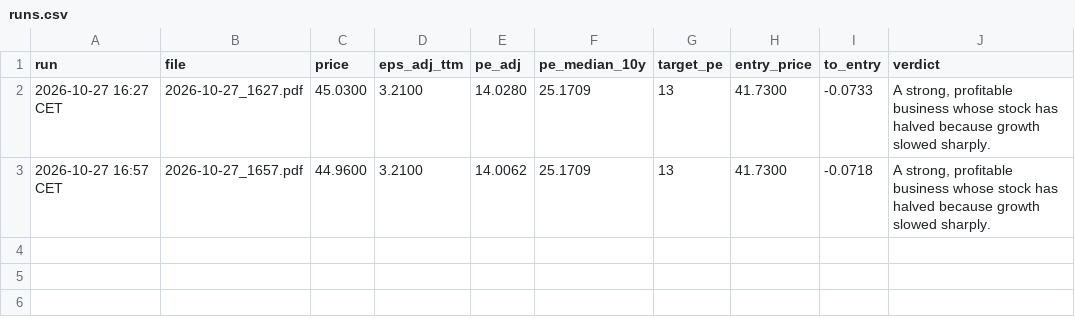
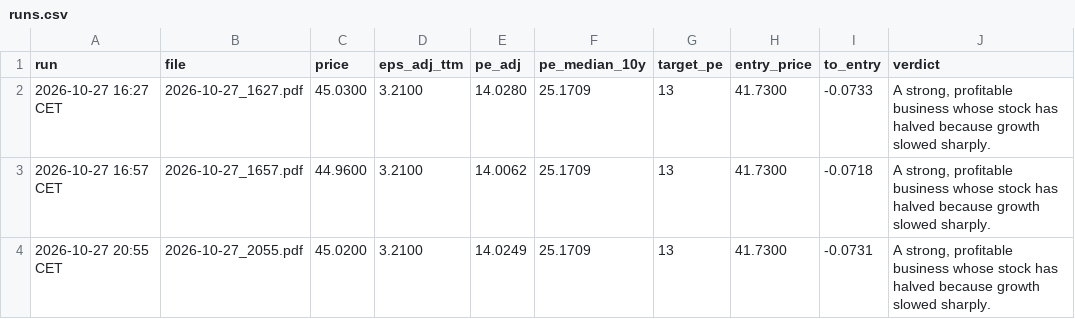
Before and after one commit to khalilvandian/Stock-analysis, a CSV file: analyses/BSX/runs.csv, drawn as a sheet; the diff names each change by its address in the sheet, - before the commit and + after, or states it on an @@ line.

```diff
--- a/analyses/BSX/runs.csv
+++ b/analyses/BSX/runs.csv
+row 4: 2026-10-27 20:55 CET | 2026-10-27_2055.pdf | 45.0200 | 3.2100 | 14.0249 | 25.1709 | 13 | 41.7300 | -0.0731 | A strong, profitable business whose stock has halved because growth slowed sharply.
```
Also changed, not shown: analyses/BKNG/runs.csv, analyses/NFLX/runs.csv, 15 other files.
